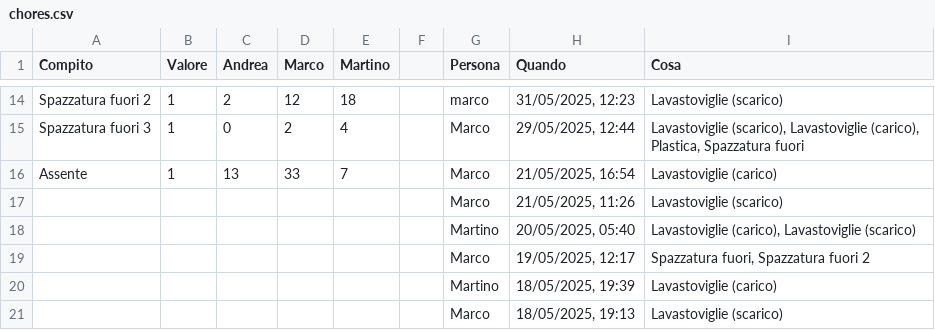
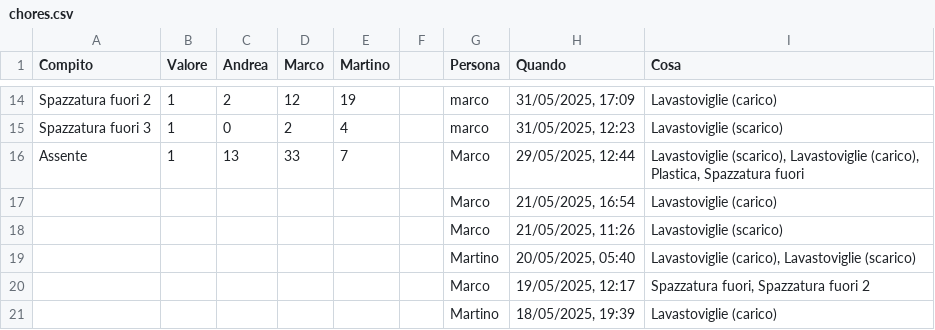
Before and after one commit to BertrandPouget/v0-litpi, a CSV file: data/chores.csv, drawn as a sheet; only a part is shown, gaps mark what is left out; the shorter side is filled out with more unchanged rows; the diff covers the shown part only; the diff names each change by its address in the sheet, - before the commit and + after, or states it on an @@ line.

Commit message:
Update chores for martino

```diff
--- a/data/chores.csv
+++ b/data/chores.csv
-E14 (Martino): 18
+E14 (Martino): 19
-H14 (Quando): 31/05/2025, 12:23
+H14 (Quando): 31/05/2025, 17:09
-I14 (Cosa): Lavastoviglie (scarico)
+I14 (Cosa): Lavastoviglie (carico)
-G15 (Persona): Marco
+G15 (Persona): marco
-H15 (Quando): 29/05/2025, 12:44
+H15 (Quando): 31/05/2025, 12:23
-I15 (Cosa): Lavastoviglie (scarico), Lavastoviglie (carico), Plastica, Spazzatura fuori
+I15 (Cosa): Lavastoviglie (scarico)
-H16 (Quando): 21/05/2025, 16:54
+H16 (Quando): 29/05/2025, 12:44
-I16 (Cosa): Lavastoviglie (carico)
+I16 (Cosa): Lavastoviglie (scarico), Lavastoviglie (carico), Plastica, Spazzatura fuori
+row 17:  |  |  |  |  |  | Marco | 21/05/2025, 16:54 | Lavastoviglie (carico)
```
Also changed, not shown: 31 edited cells elsewhere in this file.
